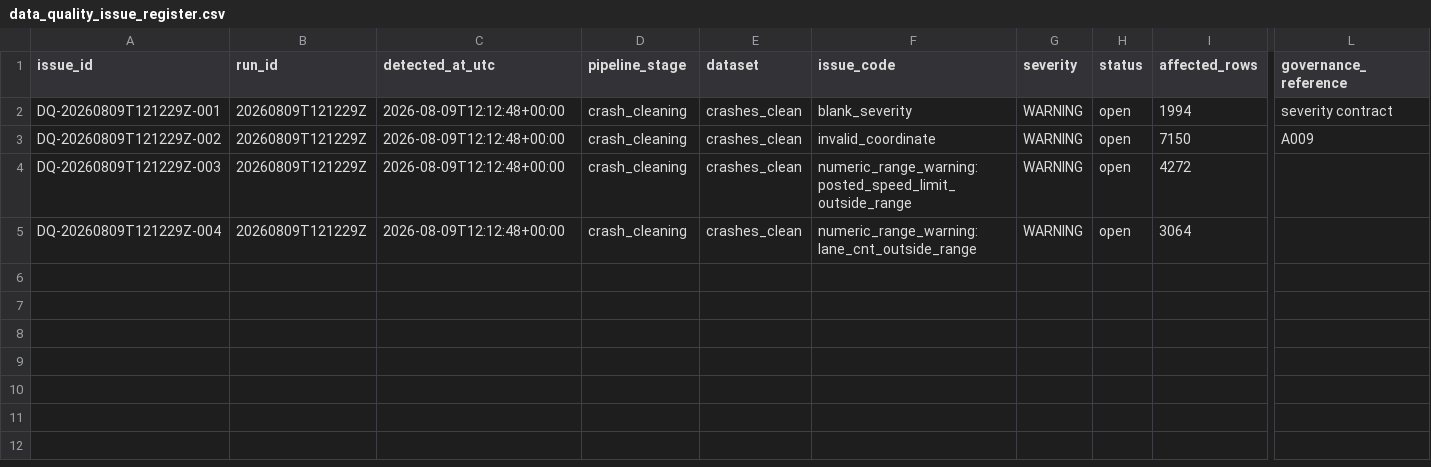
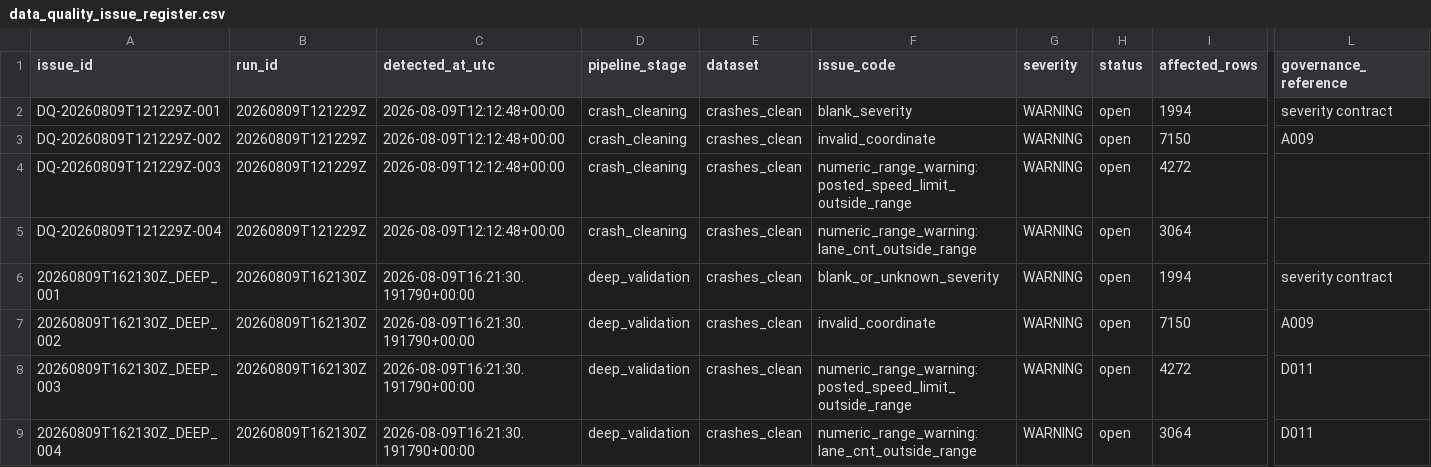
Before and after one commit to CharanKumar17-a/vision-zero-chicago, a CSV file: docs/data_quality/data_quality_issue_register.csv, drawn as a sheet; only a part is shown, gaps mark what is left out; rows hold the shown columns only; the diff names each change by its address in the sheet, - before the commit and + after, or states it on an @@ line.

Commit message:
Add independent crash-core validation gate

```diff
--- a/docs/data_quality/data_quality_issue_register.csv
+++ b/docs/data_quality/data_quality_issue_register.csv
+row 6: 20260809T162130Z_DEEP_001 | 20260809T162130Z | 2026-08-09T16:21:30.191790+00:00 | deep_validation | crashes_clean | blank_or_unknown_severity | WARNING | open | 1994 | severity contract
+row 7: 20260809T162130Z_DEEP_002 | 20260809T162130Z | 2026-08-09T16:21:30.191790+00:00 | deep_validation | crashes_clean | invalid_coordinate | WARNING | open | 7150 | A009
+row 8: 20260809T162130Z_DEEP_003 | 20260809T162130Z | 2026-08-09T16:21:30.191790+00:00 | deep_validation | crashes_clean | numeric_range_warning:posted_speed_limit_outside_range | WARNING | open | 4272 | D011
+row 9: 20260809T162130Z_DEEP_004 | 20260809T162130Z | 2026-08-09T16:21:30.191790+00:00 | deep_validation | crashes_clean | numeric_range_warning:lane_cnt_outside_range | WARNING | open | 3064 | D011
```
Also changed, not shown: docs/decision_log.csv, 7 other files.
